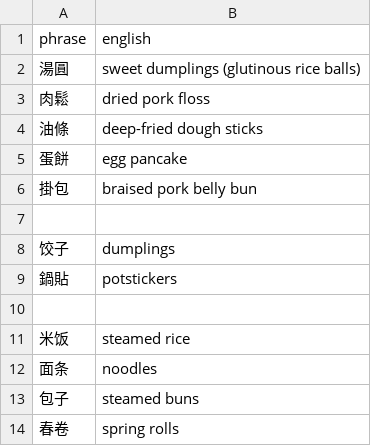
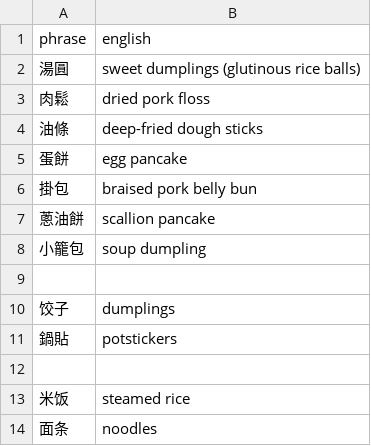
Before and after one commit to pjflanagan/char-pinyin-juying, a CSV file: data/curated/foods.csv, drawn as a sheet; only a part is shown; the shorter side is filled out with more unchanged rows; the diff names each change by its address in the sheet, - before the commit and + after, or states it on an @@ line.

```diff
--- a/data/curated/foods.csv
+++ b/data/curated/foods.csv
+row 7: 蔥油餅 | scallion pancake
+row 8: 小籠包 | soup dumpling
```
Also changed, not shown: 8 other files.
